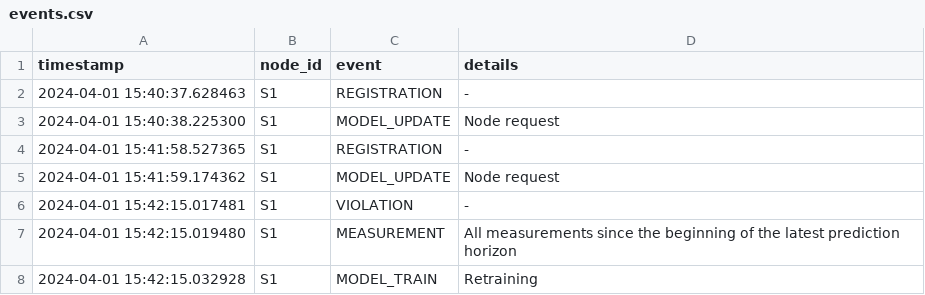
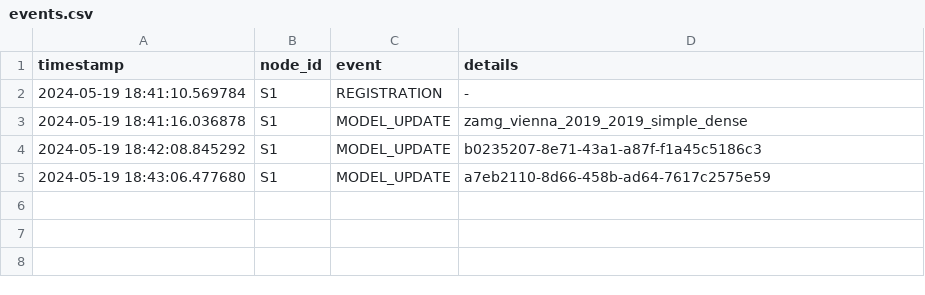
Before and after one commit to gsparacino/sense-reduce, a CSV file: base/logs/events.csv, drawn as a sheet.

```diff
--- a/base/logs/events.csv
+++ b/base/logs/events.csv
@@ -1,8 +1,5 @@
 timestamp,node_id,event,details
-2024-04-01 15:40:37.628463,S1,REGISTRATION,-
-2024-04-01 15:40:38.225300,S1,MODEL_UPDATE,Node request
-2024-04-01 15:41:58.527365,S1,REGISTRATION,-
-2024-04-01 15:41:59.174362,S1,MODEL_UPDATE,Node request
-2024-04-01 15:42:15.017481,S1,VIOLATION,-
-2024-04-01 15:42:15.019480,S1,MEASUREMENT,All measurements since the beginning of the latest prediction horizon
-2024-04-01 15:42:15.032928,S1,MODEL_TRAIN,Retraining
+2024-05-19 18:41:10.569784,S1,REGISTRATION,-
+2024-05-19 18:41:16.036878,S1,MODEL_UPDATE,zamg_vienna_2019_2019_simple_dense
+2024-05-19 18:42:08.845292,S1,MODEL_UPDATE,b0235207-8e71-43a1-a87f-f1a45c5186c3
+2024-05-19 18:43:06.477680,S1,MODEL_UPDATE,a7eb2110-8d66-458b-ad64-7617c2575e59
```
Also changed, not shown: 23 other files.
